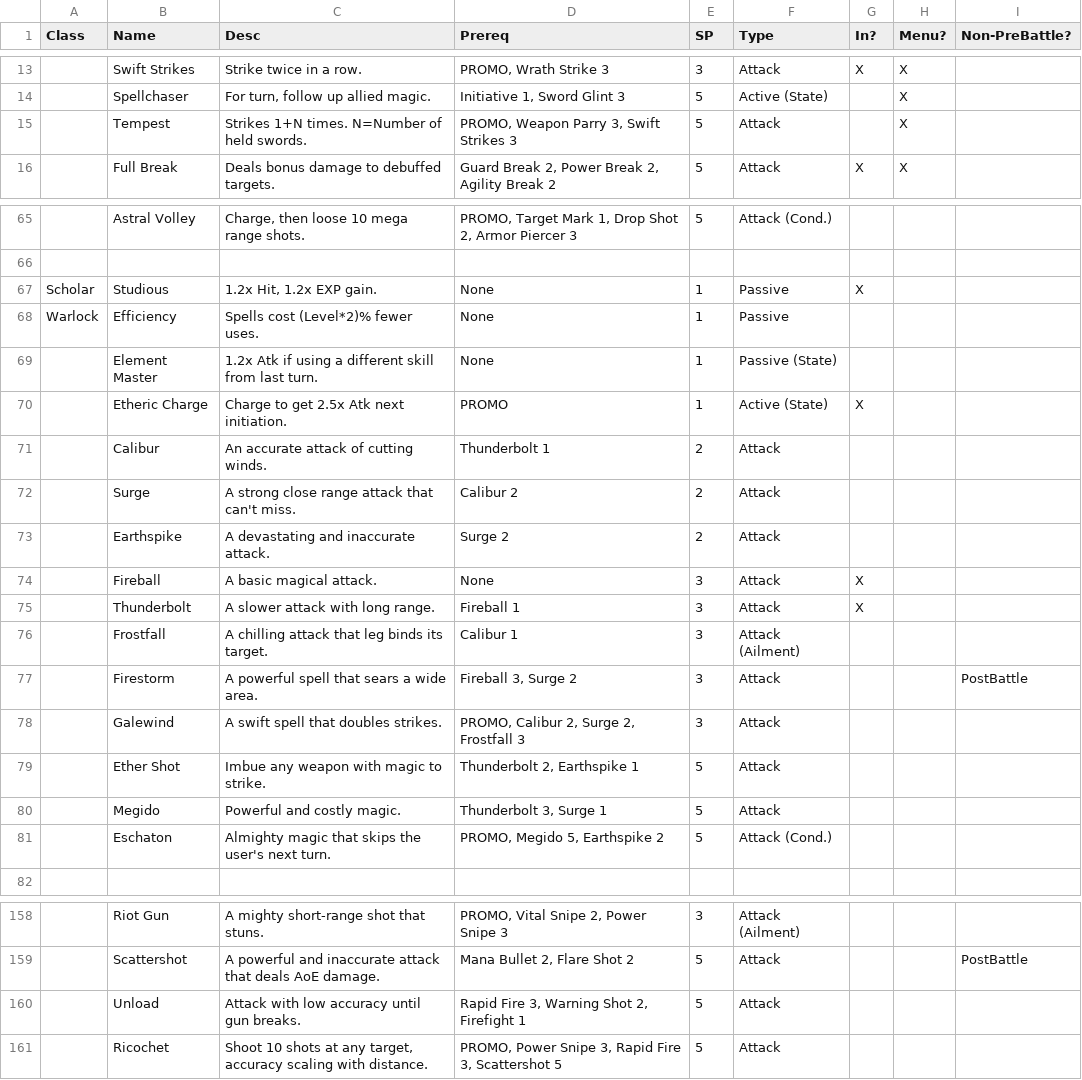
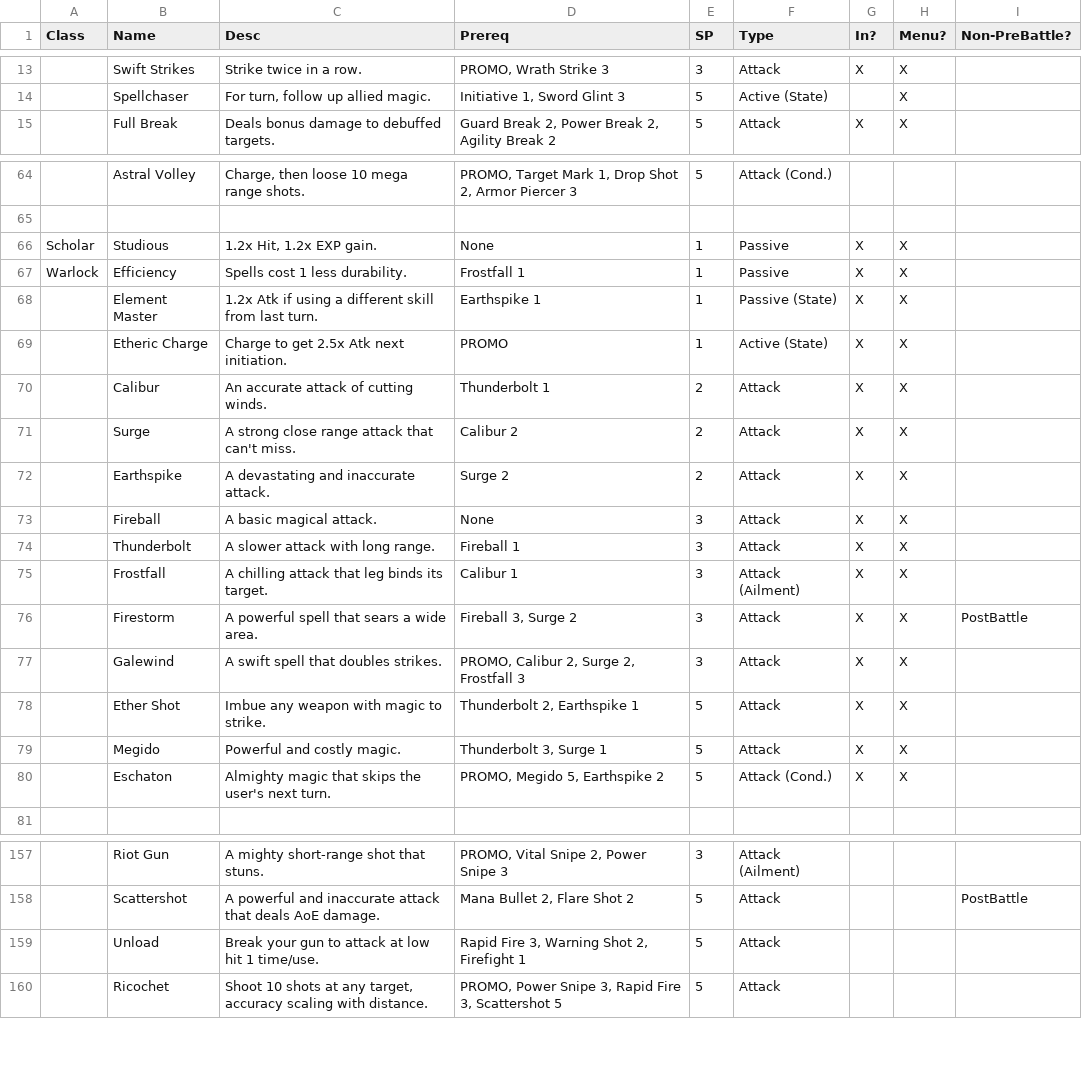
Before and after one commit to Retina1/fourthFiles, a CSV file: _SkillListTracker.csv, drawn as a sheet; only a part is shown, gaps mark what is left out; removed rows and columns are numbered as before the commit, all else as after; the diff names each change by its address in the sheet, - before the commit and + after, or states it on an @@ line.

```diff
--- a/_SkillListTracker.csv
+++ b/_SkillListTracker.csv
-row 15:  | Tempest | Strikes 1+N times. N=Number of held swords. | PROMO, Weapon Parry 3, Swift Strikes 3 | 5 | Attack |  | X
-H66:H80 (Menu?): (empty)
+H66:H80 (Menu?): X
-C67 (Desc): Spells cost (Level*2)% fewer uses.
+C67 (Desc): Spells cost 1 less durability.
-D67 (Prereq): None
+D67 (Prereq): Frostfall 1
-G67:G68 (In?): (empty)
+G67:G68 (In?): X
-D68 (Prereq): None
+D68 (Prereq): Earthspike 1
-G70:G72 (In?): (empty)
+G70:G72 (In?): X
-G75:G80 (In?): (empty)
+G75:G80 (In?): X
-C159 (Desc): Attack with low accuracy until gun breaks.
+C159 (Desc): Break your gun to attack at low hit 1 time/use.
```
Also changed, not shown: 36 other files.
